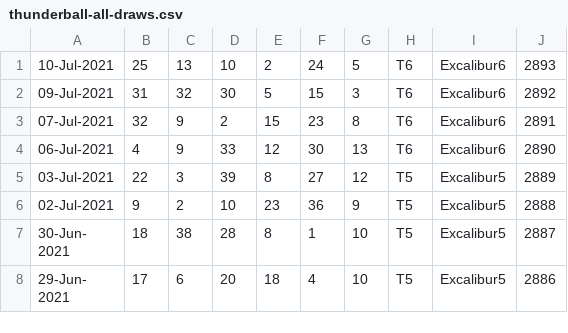
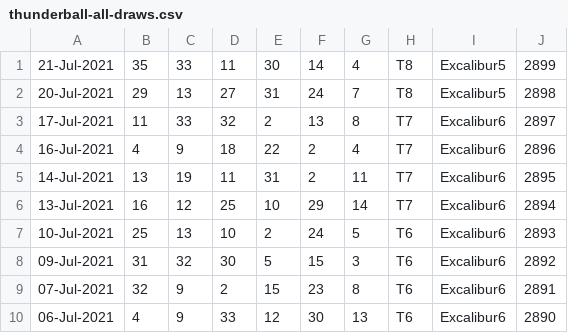
Before and after one commit to pastorcmentarny/DomJavaKB, a CSV file: data/lotto/thunderball-all-draws.csv, drawn as a sheet; only a part is shown; the shorter side is filled out with more unchanged rows; the diff names each change by its address in the sheet, - before the commit and + after, or states it on an @@ line.

```diff
--- a/data/lotto/thunderball-all-draws.csv
+++ b/data/lotto/thunderball-all-draws.csv
+row 1: 21-Jul-2021 | 35 | 33 | 11 | 30 | 14 | 4 | T8 | Excalibur5 | 2899
+row 2: 20-Jul-2021 | 29 | 13 | 27 | 31 | 24 | 7 | T8 | Excalibur5 | 2898
+row 3: 17-Jul-2021 | 11 | 33 | 32 | 2 | 13 | 8 | T7 | Excalibur6 | 2897
+row 4: 16-Jul-2021 | 4 | 9 | 18 | 22 | 2 | 4 | T7 | Excalibur6 | 2896
+row 5: 14-Jul-2021 | 13 | 19 | 11 | 31 | 2 | 11 | T7 | Excalibur6 | 2895
+row 6: 13-Jul-2021 | 16 | 12 | 25 | 10 | 29 | 14 | T7 | Excalibur6 | 2894
```
Also changed, not shown: data/lotto/euro-all-draws.csv, data/lotto/euro-hotpicks-all-draws.csv, 4 other files.
